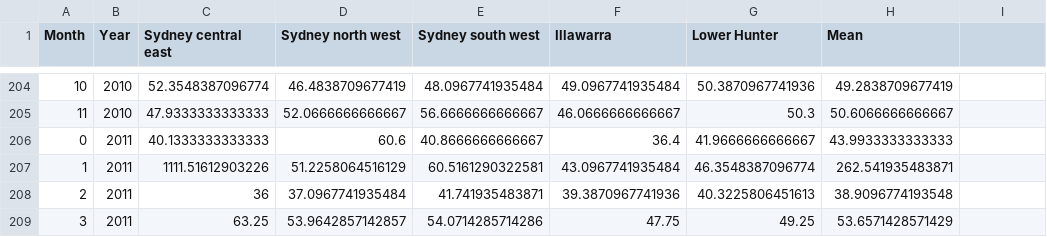
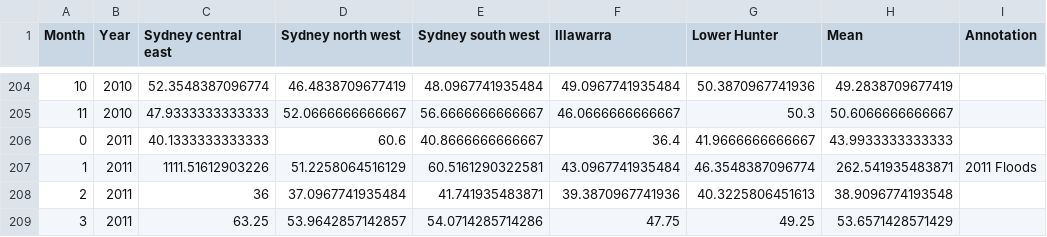
Before and after one commit to coopco/FIT3179_Vis2, a CSV file: data/raqi2.csv, drawn as a sheet; only a part is shown, gaps mark what is left out; the diff names each change by its address in the sheet, - before the commit and + after, or states it on an @@ line.

Commit message:
Add annotations

```diff
--- a/data/raqi2.csv
+++ b/data/raqi2.csv
-I1: (empty)
+I1: Annotation
-I207 (Annotation): (empty)
+I207 (Annotation): 2011 Floods
```
Also changed, not shown: data/rains.csv, data/temperatures.csv.
